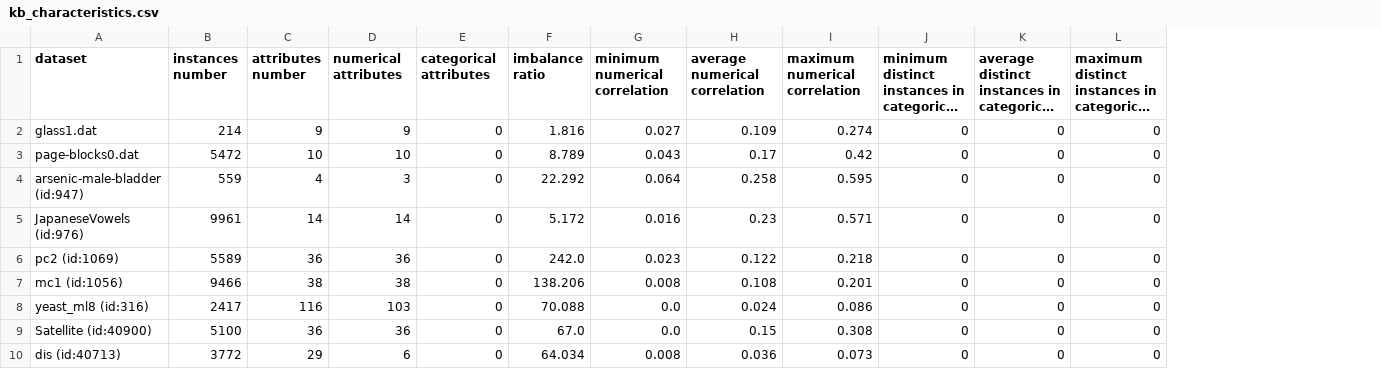
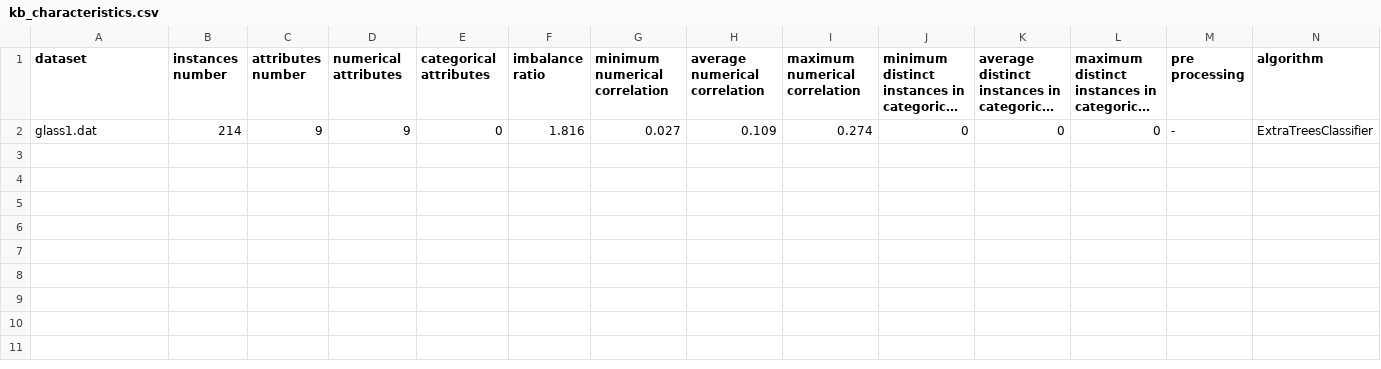
Before and after one commit to PedroVieira1160634/automated-imbalanced-classification, a CSV file: project/output/kb_characteristics.csv, drawn as a sheet; long unchanged cells end in …; removed rows and columns are numbered as before the commit, all else as after; the diff names each change by its address in the sheet, - before the commit and + after, or states it on an @@ line.

Commit message:
further data leakage tested

```diff
--- a/project/output/kb_characteristics.csv
+++ b/project/output/kb_characteristics.csv
+column M (pre processing), row 2: -
+column N (algorithm), row 2: ExtraTreesClassifier
-row 3: page-blocks0.dat | 5472 | 10 | 10 | 0 | 8.789 | 0.043 | 0.17 | 0.42 | 0 | 0 | 0
-row 4: arsenic-male-bladder (id:947) | 559 | 4 | 3 | 0 | 22.292 | 0.064 | 0.258 | 0.595 | 0 | 0 | 0
-row 5: JapaneseVowels (id:976) | 9961 | 14 | 14 | 0 | 5.172 | 0.016 | 0.23 | 0.571 | 0 | 0 | 0
-row 6: pc2 (id:1069) | 5589 | 36 | 36 | 0 | 242.0 | 0.023 | 0.122 | 0.218 | 0 | 0 | 0
-row 7: mc1 (id:1056) | 9466 | 38 | 38 | 0 | 138.206 | 0.008 | 0.108 | 0.201 | 0 | 0 | 0
-row 8: yeast_ml8 (id:316) | 2417 | 116 | 103 | 0 | 70.088 | 0.0 | 0.024 | 0.086 | 0 | 0 | 0
-row 9: Satellite (id:40900) | 5100 | 36 | 36 | 0 | 67.0 | 0.0 | 0.15 | 0.308 | 0 | 0 | 0
-row 10: dis (id:40713) | 3772 | 29 | 6 | 0 | 64.034 | 0.008 | 0.036 | 0.073 | 0 | 0 | 0
```
Also changed, not shown: 6 other files.
